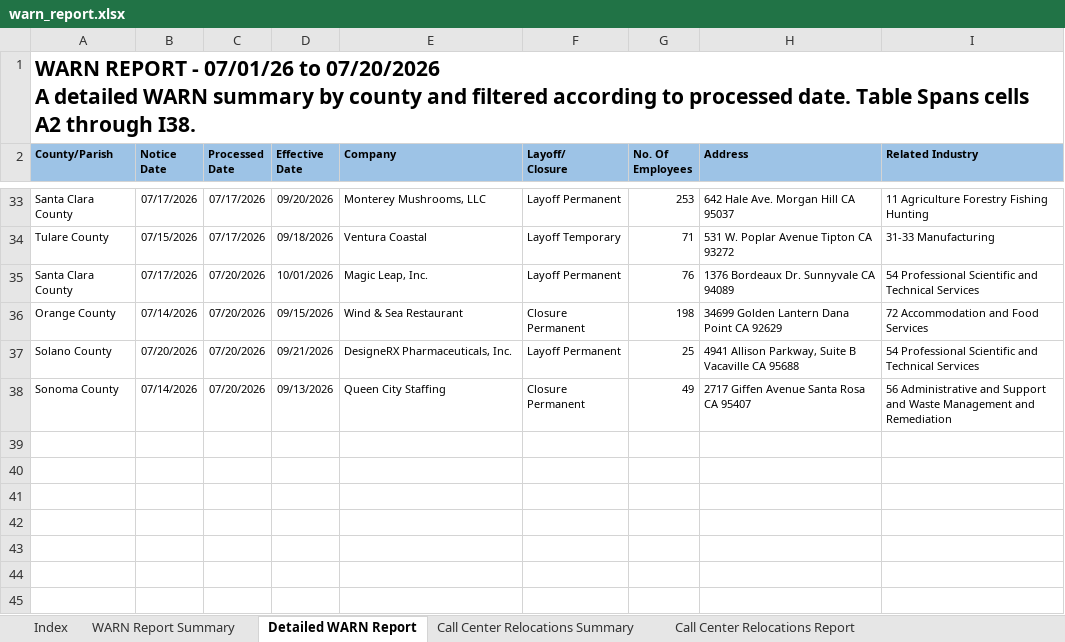
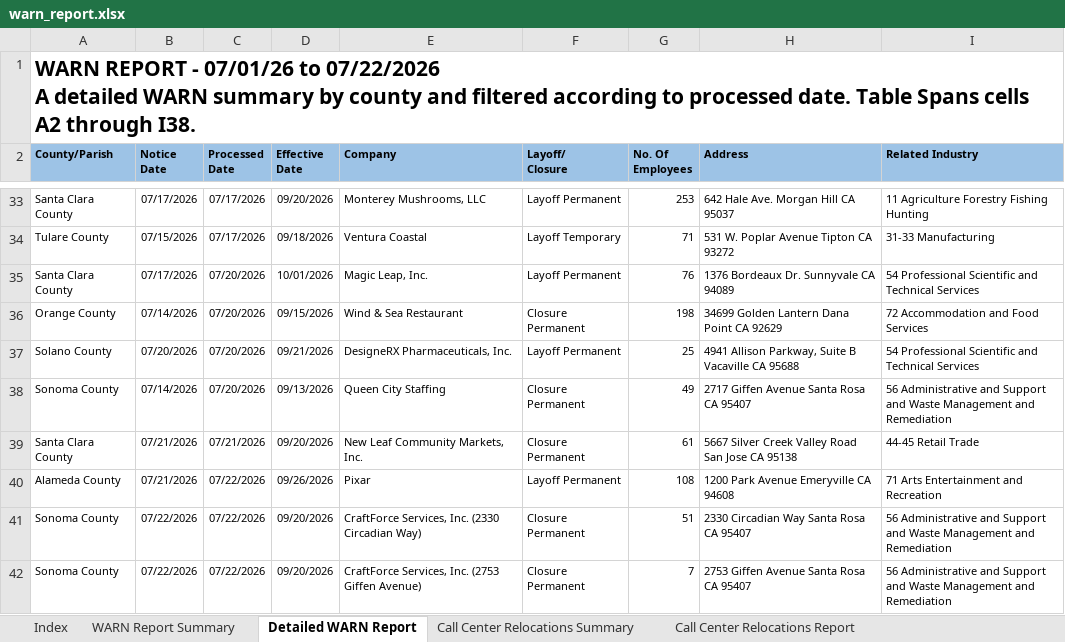
Before and after one commit to KristiJChoi/warnalerts, an Excel workbook: data/warn_report.xlsx, sheet Detailed WARN Report, drawn as a sheet; only a part is shown, gaps mark what is left out; values as stored, in another font and other column widths than the file's, no borders; table styles not drawn; ↵ is a line break in a cell; the diff names each change by its address in the sheet, - before the commit and + after, or states it on an @@ line.

Commit message:
chore: update WARN cache and subscriber data

```diff
--- a/data/warn_report.xlsx (sheet Detailed WARN Report)
+++ b/data/warn_report.xlsx (sheet Detailed WARN Report)
-A1 (County/Parish): …07/01/26 to 07/20/2026 ↵ A detailed…
+A1 (County/Parish): …07/01/26 to 07/22/2026 ↵ A detailed…
+row 39: Santa Clara County | 07/21/2026 | 07/21/2026 | 09/20/2026 | New Leaf Community Markets, Inc. | Closure Permanent | 61 | 5667 Silver Creek Valley Road San Jose CA 95138 | 44-45 Retail Trade
+row 40: Alameda County | 07/21/2026 | 07/22/2026 | 09/26/2026 | Pixar | Layoff Permanent | 108 | 1200 Park Avenue Emeryville CA 94608 | 71 Arts Entertainment and Recreation
+row 41: Sonoma County | 07/22/2026 | 07/22/2026 | 09/20/2026 | CraftForce Services, Inc. (2330 Circadian Way) | Closure Permanent | 51 | 2330 Circadian Way Santa Rosa CA 95407 | 56 Administrative and Support and Waste Management and Remediation
+row 42: Sonoma County | 07/22/2026 | 07/22/2026 | 09/20/2026 | CraftForce Services, Inc. (2753 Giffen Avenue) | Closure Permanent | 7 | 2753 Giffen Avenue Santa Rosa CA 95407 | 56 Administrative and Support and Waste Management and Remediation
```
Also changed, not shown: sheet WARN Report Summary, sheet Call Center Relocations Report.
